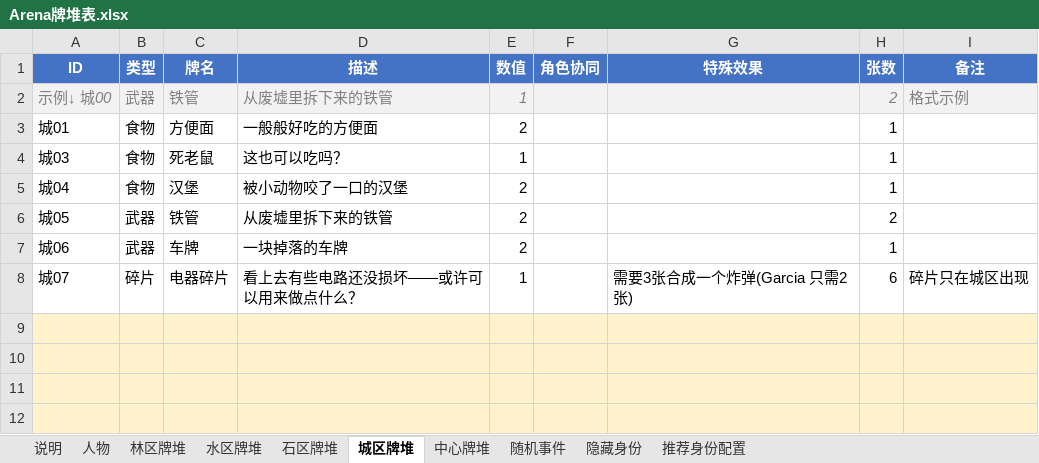
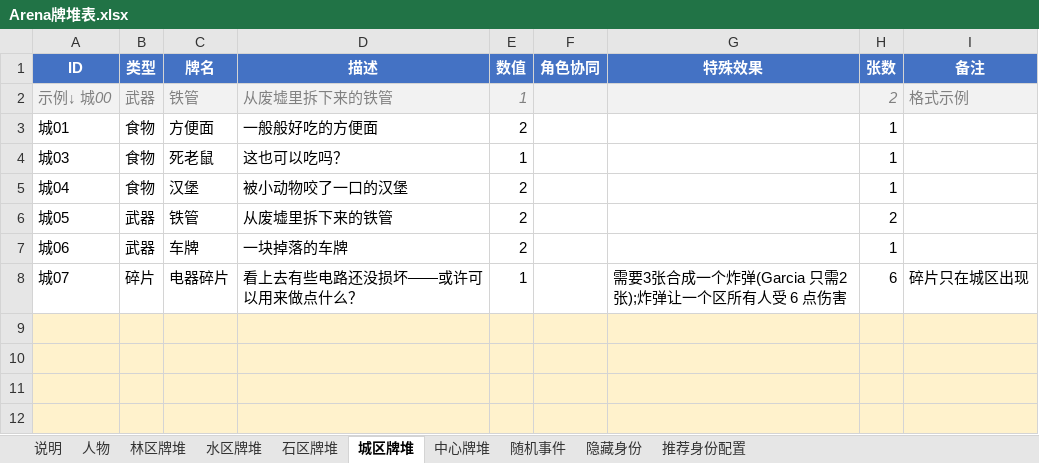
Before and after one commit to NooraLiu/Arena, an Excel workbook: Arena牌堆表.xlsx, sheet 城区牌堆, drawn as a sheet; only a part is shown; values as stored, in another font and other column widths than the file's, no borders; the diff names each change by its address in the sheet, - before the commit and + after, or states it on an @@ line.

```diff
--- a/Arena牌堆表.xlsx (sheet 城区牌堆)
+++ b/Arena牌堆表.xlsx (sheet 城区牌堆)
-G8 (特殊效果): 需要3张合成一个炸弹(Garcia 只需2张)
+G8 (特殊效果): 需要3张合成一个炸弹(Garcia 只需2张);炸弹让一个区所有人受 6 点伤害
```
Also changed, not shown: 1 other file.
